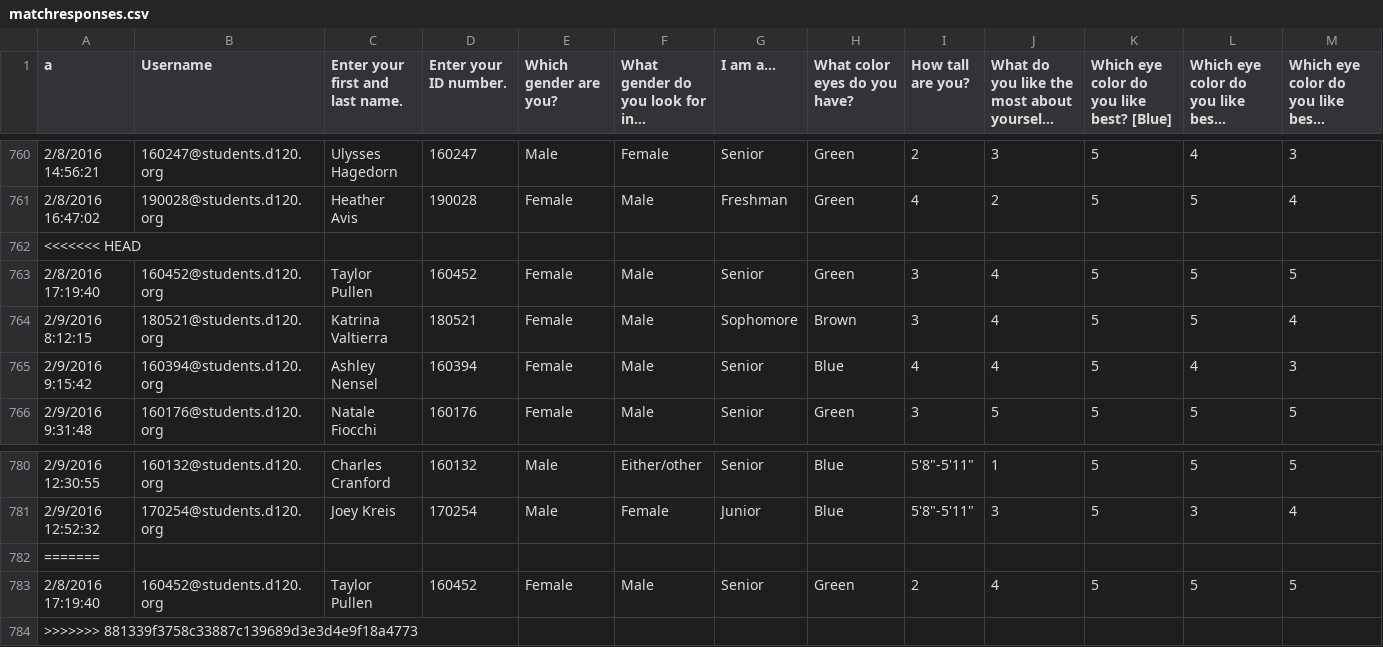
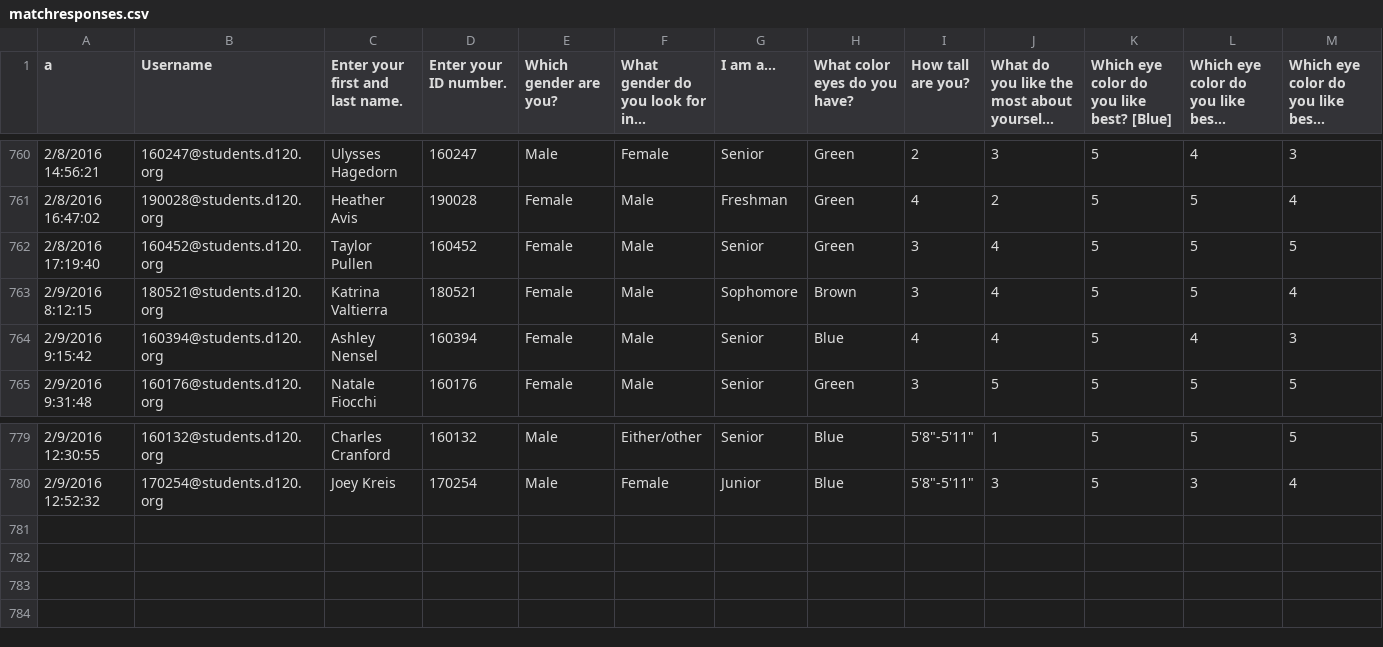
Before and after one commit to MHSByteClub/mhsbyteclub.github.io, a CSV file: matchresponses.csv, drawn as a sheet; only a part is shown, gaps mark what is left out; long unchanged cells end in …; rows hold the shown columns only; the diff names each change by its address in the sheet, - before the commit and + after, or states it on an @@ line.

Commit message:
updated matchresponses.csv

```diff
--- a/matchresponses.csv
+++ b/matchresponses.csv
-row 762: <<<<<<< HEAD
-row 782: =======
-row 783: 2/8/2016 17:19:40 | 160452@students.d120.org | Taylor Pullen | 160452 | Female | Male | Senior | Green | 2 | 4 | 5 | 5 | 5
-row 784: >>>>>>> 881339f3758c33887c139689d3e3d4e9f18a4773
```
